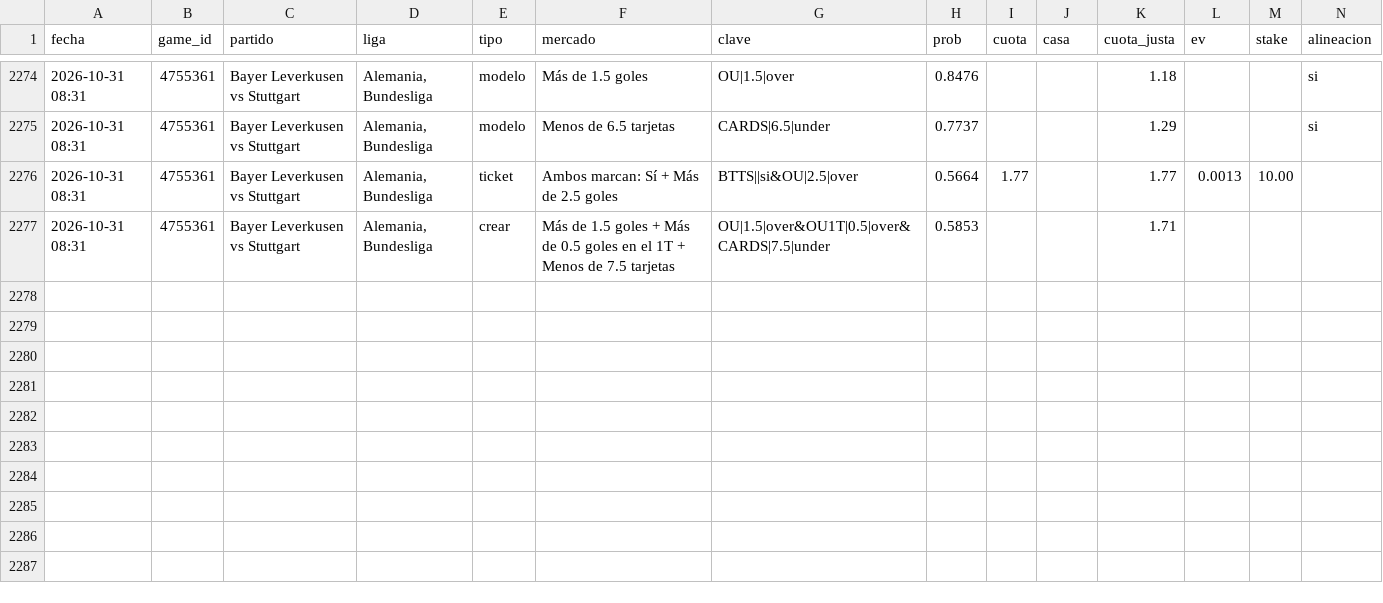
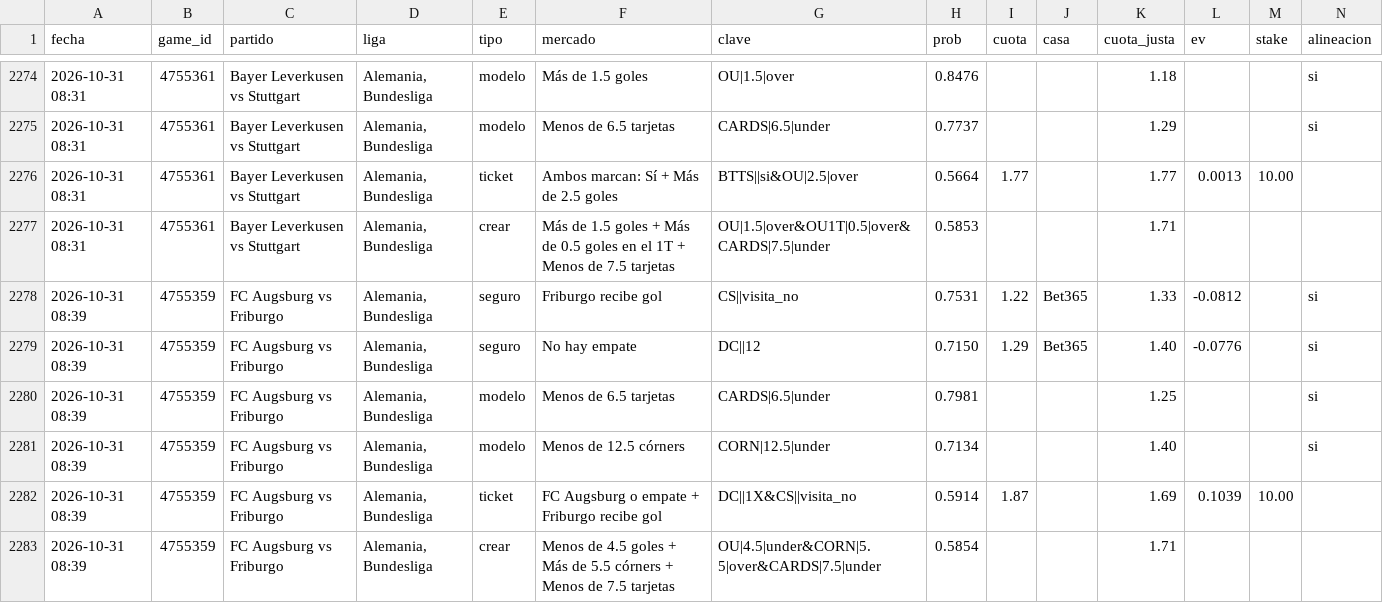
Before and after one commit to JoseVilcatoma/picks-bot, a CSV file: data/picks.csv, drawn as a sheet; only a part is shown, gaps mark what is left out; rows hold the shown columns only; the diff names each change by its address in the sheet, - before the commit and + after, or states it on an @@ line.

```diff
--- a/data/picks.csv
+++ b/data/picks.csv
+row 2278: 2026-10-31 08:39 | 4755359 | FC Augsburg vs Friburgo | Alemania, Bundesliga | seguro | Friburgo recibe gol | CS||visita_no | 0.7531 | 1.22 | Bet365 | 1.33 | -0.0812 |  | si
+row 2279: 2026-10-31 08:39 | 4755359 | FC Augsburg vs Friburgo | Alemania, Bundesliga | seguro | No hay empate | DC||12 | 0.7150 | 1.29 | Bet365 | 1.40 | -0.0776 |  | si
+row 2280: 2026-10-31 08:39 | 4755359 | FC Augsburg vs Friburgo | Alemania, Bundesliga | modelo | Menos de 6.5 tarjetas | CARDS|6.5|under | 0.7981 |  |  | 1.25 |  |  | si
+row 2281: 2026-10-31 08:39 | 4755359 | FC Augsburg vs Friburgo | Alemania, Bundesliga | modelo | Menos de 12.5 córners | CORN|12.5|under | 0.7134 |  |  | 1.40 |  |  | si
+row 2282: 2026-10-31 08:39 | 4755359 | FC Augsburg vs Friburgo | Alemania, Bundesliga | ticket | FC Augsburg o empate + Friburgo recibe gol | DC||1X&CS||visita_no | 0.5914 | 1.87 |  | 1.69 | 0.1039 | 10.00
+row 2283: 2026-10-31 08:39 | 4755359 | FC Augsburg vs Friburgo | Alemania, Bundesliga | crear | Menos de 4.5 goles + Más de 5.5 córners + Menos de 7.5 tarjetas | OU|4.5|under&CORN|5.5|over&CARDS|7.5|under | 0.5854 |  |  | 1.71
```
Also changed, not shown: 4 other files.
